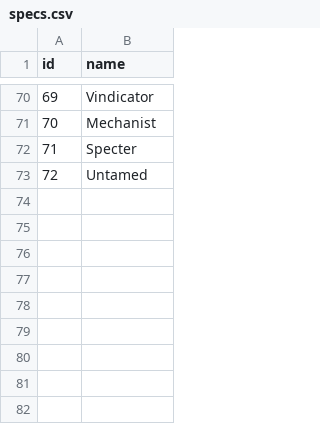
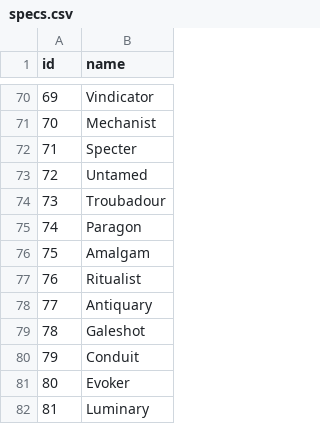
Before and after one commit to accessibilitywars/zaw2, a CSV file: static/specs.csv, drawn as a sheet; only a part is shown, gaps mark what is left out; the diff names each change by its address in the sheet, - before the commit and + after, or states it on an @@ line.

```diff
--- a/static/specs.csv
+++ b/static/specs.csv
+row 74: 73 | Troubadour
+row 75: 74 | Paragon
+row 76: 75 | Amalgam
+row 77: 76 | Ritualist
+row 78: 77 | Antiquary
+row 79: 78 | Galeshot
+row 80: 79 | Conduit
+row 81: 80 | Evoker
+row 82: 81 | Luminary
```
Also changed, not shown: static/skills.csv, static/traits.csv, 1 other file.
